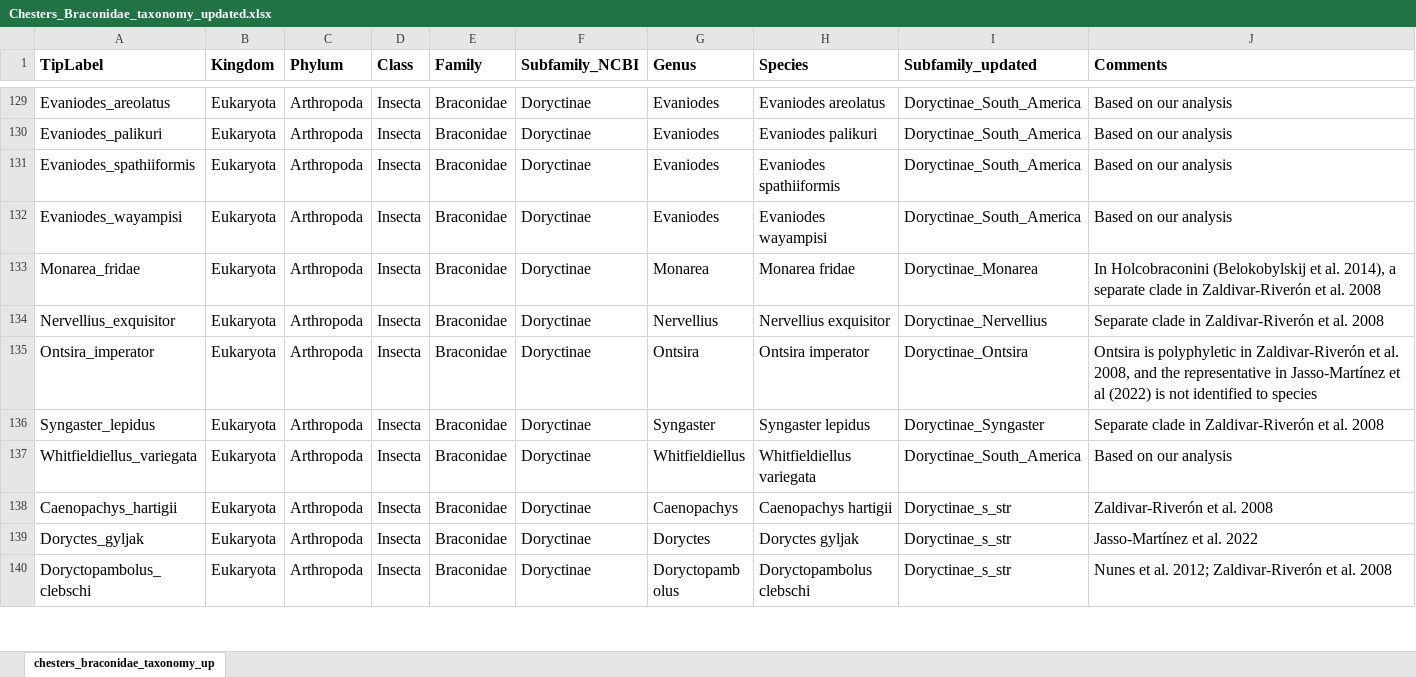
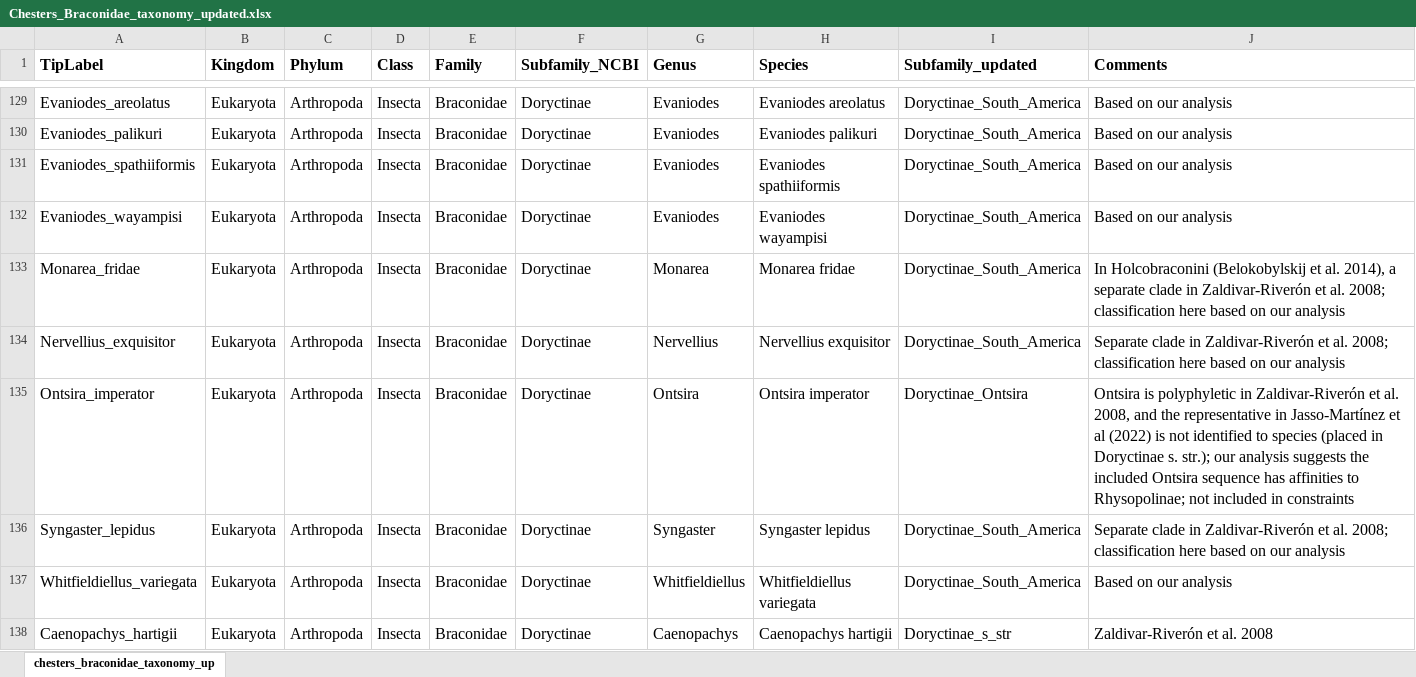
Before and after one commit to insect-biome-atlas/paper-mg-insects, an Excel workbook: source_data/Chesters_Braconidae_taxonomy_updated.xlsx, sheet chesters_braconidae_taxonomy_up, drawn as a sheet; only a part is shown, gaps mark what is left out; the shorter side is filled out with more unchanged rows; values as stored, in another font and other column widths than the file's, no borders; table styles not drawn; the diff names each change by its address in the sheet, - before the commit and + after, or states it on an @@ line.

Commit message:
Changes in braconid data files with respect to Doryctinae taxa

```diff
--- a/source_data/Chesters_Braconidae_taxonomy_updated.xlsx (sheet chesters_braconidae_taxonomy_up)
+++ b/source_data/Chesters_Braconidae_taxonomy_updated.xlsx (sheet chesters_braconidae_taxonomy_up)
-I133 (Subfamily_updated): Doryctinae_Monarea
+I133 (Subfamily_updated): Doryctinae_South_America
-J133 (Comments): …et al. 2008
+J133 (Comments): …et al. 2008; classification here based on our analysis
-I134 (Subfamily_updated): Doryctinae_Nervellius
+I134 (Subfamily_updated): Doryctinae_South_America
-J134 (Comments): …et al. 2008
+J134 (Comments): …et al. 2008; classification here based on our analysis
-J135 (Comments): …to species
+J135 (Comments): …to species (placed in Doryctinae s. str.); our analysis suggests the included Ontsira sequence has affinities to Rhysopolinae; not included in constraints
-I136 (Subfamily_updated): Doryctinae_Syngaster
+I136 (Subfamily_updated): Doryctinae_South_America
-J136 (Comments): …et al. 2008
+J136 (Comments): …et al. 2008; classification here based on our analysis
```
Also changed, not shown: source_data/Braconidae_traits.xlsx.
